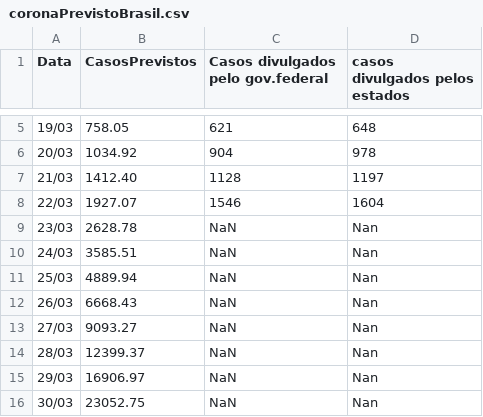
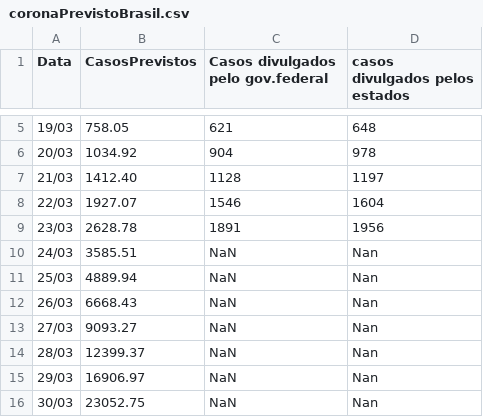
Before and after one commit to vinybrasil/TimeSeries, a CSV file: coronaPrevistoBrasil.csv, drawn as a sheet; only a part is shown, gaps mark what is left out.

Commit message:
Update coronaPrevistoBrasil.csv

```diff
--- a/coronaPrevistoBrasil.csv
+++ b/coronaPrevistoBrasil.csv
@@ -8,3 +8,3 @@ Data,CasosPrevistos,Casos divulgados pelo gov.federal,casos divulgados pelos est
 22/03,1927.07,1546,1604
-23/03,2628.78,NaN,Nan
+23/03,2628.78,1891,1956
 24/03,3585.51,NaN,Nan
```
